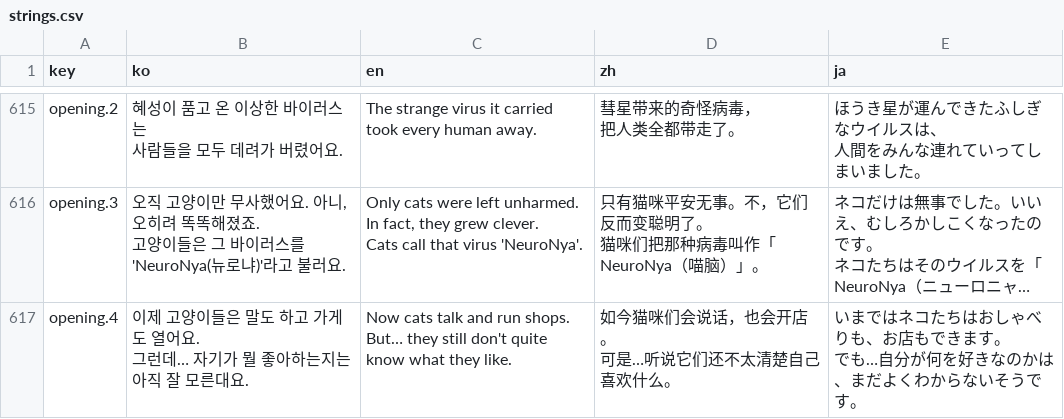
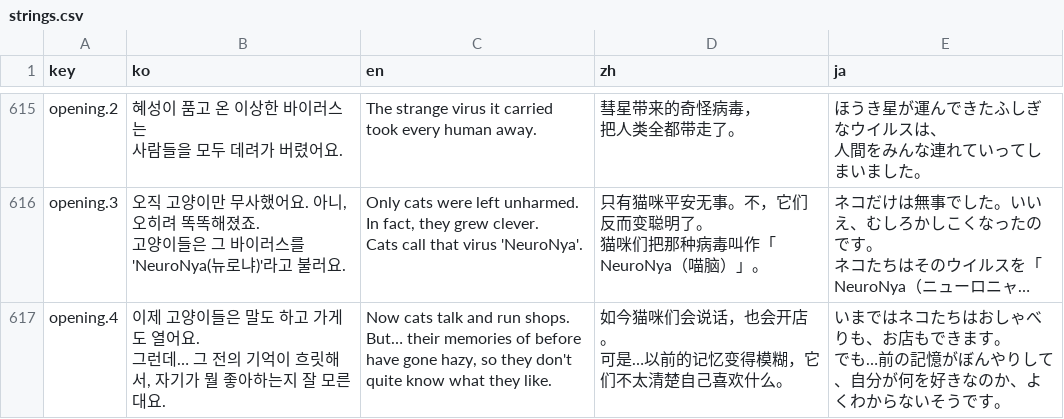
Before and after one commit to EssentialHwan/EssentialHwan, a CSV file: 여기까페냐옹/UnityProject/Assets/Localization/strings.csv, drawn as a sheet; only a part is shown, gaps mark what is left out; long unchanged cells end in …; ↵ is a line break in a cell; the diff covers the shown part only; the diff names each change by its address in the sheet, - before the commit and + after, or states it on an @@ line.

```diff
--- a/여기까페냐옹/UnityProject/Assets/Localization/strings.csv
+++ b/여기까페냐옹/UnityProject/Assets/Localization/strings.csv
-B617 (ko): …그런데… 자기가 뭘 좋아하는지는 아직 잘 모…
+B617 (ko): …그런데… 그 전의 기억이 흐릿해서, 자기가 뭘 좋아하는지 잘 모…
-C617 (en): …shops. ↵ But… they still don't quite…
+C617 (en): …shops. ↵ But… their memories of before have gone hazy, so they don't quite…
-D617 (zh): 如今猫咪们会说话，也会开店。 ↵ 可是…听说它们还不太清楚自己喜欢什么。
+D617 (zh): 如今猫咪们会说话，也会开店。 ↵ 可是…以前的记忆变得模糊，它们不太清楚自己喜欢什么。
-E617 (ja): …でも…自分が何を好きなのかは、まだよくわか…
+E617 (ja): …でも…前の記憶がぼんやりして、自分が何を好きなのか、よくわか…
```
Also changed, not shown: 2 added rows and 51 edited cells elsewhere in this file, 여기까페냐옹/UnityProject/Assets/Resources/strings.csv, 4 other files.
